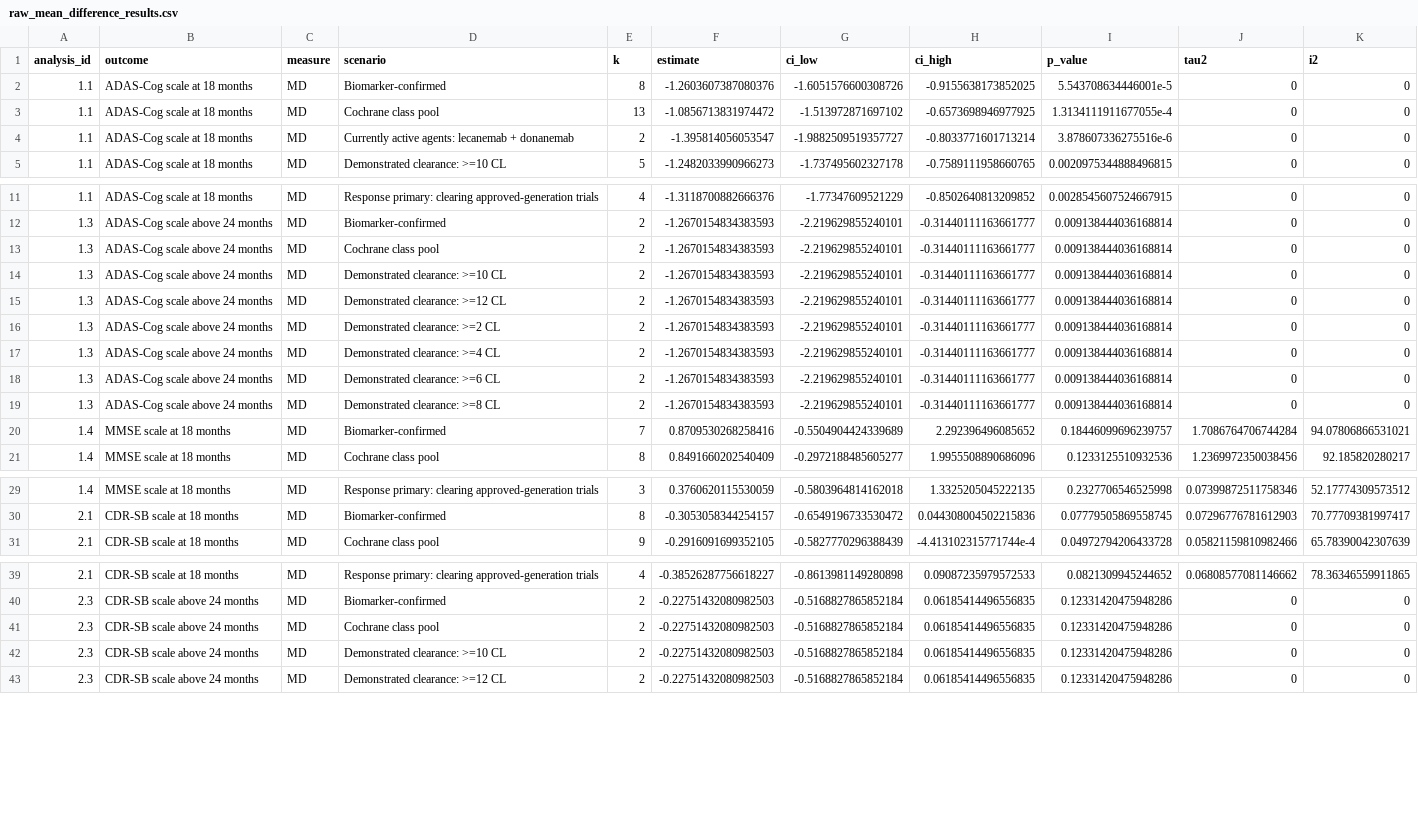
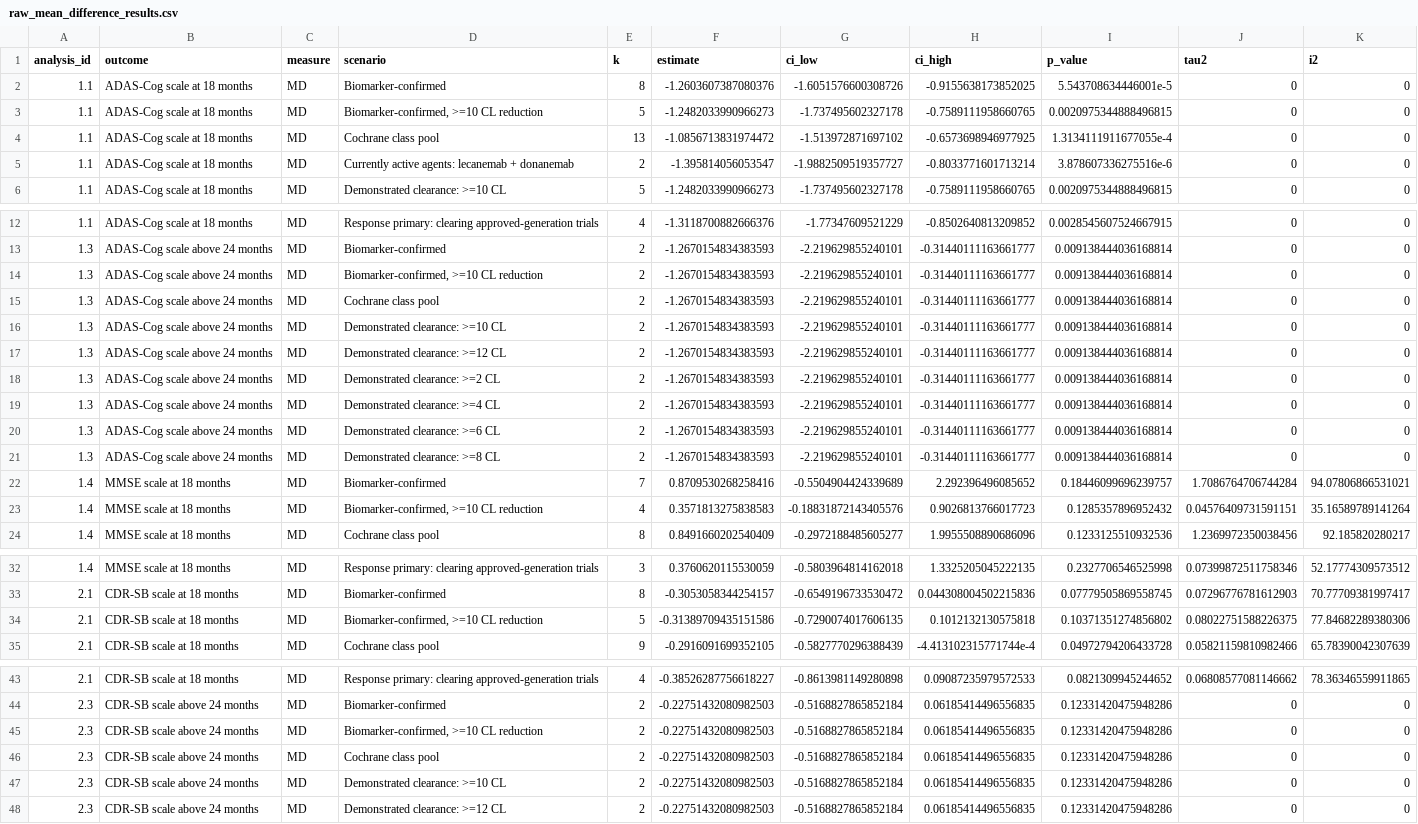
Before and after one commit to RandallJEllis/amyloidab_ma, a CSV file: analysis/reproducibility/results/primary/tables/raw_mean_difference_results.csv, drawn as a sheet; only a part is shown, gaps mark what is left out; the diff covers the shown part only.

```diff
--- a/analysis/reproducibility/results/primary/tables/raw_mean_difference_results.csv
+++ b/analysis/reproducibility/results/primary/tables/raw_mean_difference_results.csv
@@ -2,2 +2,3 @@ analysis_id,outcome,measure,scenario,k,estimate,ci_low,ci_high,p_value,tau2,i2
 1.1,ADAS-Cog scale at 18 months,MD,Biomarker-confirmed,8,-1.2603607387080376,-1.6051576600308726,-0.9155638173852025,5.543708634446001e-5,0,0
+1.1,ADAS-Cog scale at 18 months,MD,"Biomarker-confirmed, >=10 CL reduction",5,-1.2482033990966273,-1.737495602327178,-0.7589111958660765,0.0020975344888496815,0,0
 1.1,ADAS-Cog scale at 18 months,MD,Cochrane class pool,13,-1.0856713831974472,-1.513972871697102,-0.6573698946977925,1.3134111911677055e-4,0,0
@@ -12,2 +13,3 @@ analysis_id,outcome,measure,scenario,k,estimate,ci_low,ci_high,p_value,tau2,i2
 1.3,ADAS-Cog scale above 24 months,MD,Biomarker-confirmed,2,-1.2670154834383593,-2.219629855240101,-0.31440111163661777,0.009138444036168814,0,0
+1.3,ADAS-Cog scale above 24 months,MD,"Biomarker-confirmed, >=10 CL reduction",2,-1.2670154834383593,-2.219629855240101,-0.31440111163661777,0.009138444036168814,0,0
 1.3,ADAS-Cog scale above 24 months,MD,Cochrane class pool,2,-1.2670154834383593,-2.219629855240101,-0.31440111163661777,0.009138444036168814,0,0
@@ -20,2 +22,3 @@ analysis_id,outcome,measure,scenario,k,estimate,ci_low,ci_high,p_value,tau2,i2
 1.4,MMSE scale at 18 months,MD,Biomarker-confirmed,7,0.8709530268258416,-0.5504904424339689,2.292396496085652,0.18446099696239757,1.7086764706744284,94.07806866531021
+1.4,MMSE scale at 18 months,MD,"Biomarker-confirmed, >=10 CL reduction",4,0.3571813275838583,-0.18831872143405576,0.9026813766017723,0.1285357896952432,0.04576409731591151,35.16589789141264
 1.4,MMSE scale at 18 months,MD,Cochrane class pool,8,0.8491660202540409,-0.2972188485605277,1.9955508890686096,0.1233125510932536,1.2369972350038456,92.185820280217
@@ -30,2 +33,3 @@ analysis_id,outcome,measure,scenario,k,estimate,ci_low,ci_high,p_value,tau2,i2
 2.1,CDR-SB scale at 18 months,MD,Biomarker-confirmed,8,-0.3053058344254157,-0.6549196733530472,0.044308004502215836,0.07779505869558745,0.07296776781612903,70.77709381997417
+2.1,CDR-SB scale at 18 months,MD,"Biomarker-confirmed, >=10 CL reduction",5,-0.31389709435151586,-0.7290074017606135,0.1012132130575818,0.10371351274856802,0.08022751588226375,77.84682289380306
 2.1,CDR-SB scale at 18 months,MD,Cochrane class pool,9,-0.2916091699352105,-0.5827770296388439,-4.413102315771744e-4,0.04972794206433728,0.05821159810982466,65.78390042307639
@@ -40,2 +44,3 @@ analysis_id,outcome,measure,scenario,k,estimate,ci_low,ci_high,p_value,tau2,i2
 2.3,CDR-SB scale above 24 months,MD,Biomarker-confirmed,2,-0.22751432080982503,-0.5168827865852184,0.06185414496556835,0.12331420475948286,0,0
+2.3,CDR-SB scale above 24 months,MD,"Biomarker-confirmed, >=10 CL reduction",2,-0.22751432080982503,-0.5168827865852184,0.06185414496556835,0.12331420475948286,0,0
 2.3,CDR-SB scale above 24 months,MD,Cochrane class pool,2,-0.22751432080982503,-0.5168827865852184,0.06185414496556835,0.12331420475948286,0,0
```
Also changed, not shown: 2 added rows elsewhere in this file, analysis/reproducibility/manifest/website-field-provenance.csv, analysis/reproducibility/results/extended/tables/annotated_rows.csv, 35 other files.
